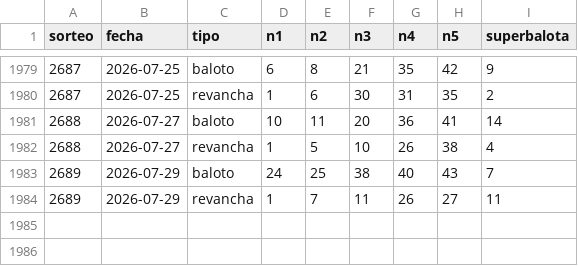
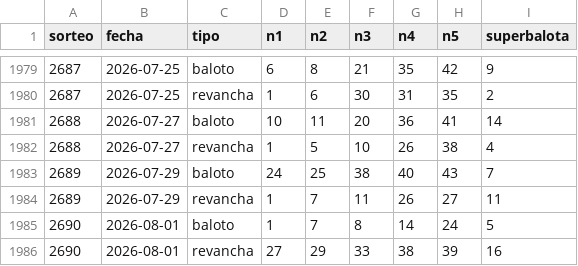
Before and after one commit to luisepolomercado/baloto-analisis, a CSV file: baloto_resultados.csv, drawn as a sheet; only a part is shown, gaps mark what is left out; the diff names each change by its address in the sheet, - before the commit and + after, or states it on an @@ line.

```diff
--- a/baloto_resultados.csv
+++ b/baloto_resultados.csv
+row 1985: 2690 | 2026-08-01 | baloto | 1 | 7 | 8 | 14 | 24 | 5
+row 1986: 2690 | 2026-08-01 | revancha | 27 | 29 | 33 | 38 | 39 | 16
```
Also changed, not shown: 2 other files.
